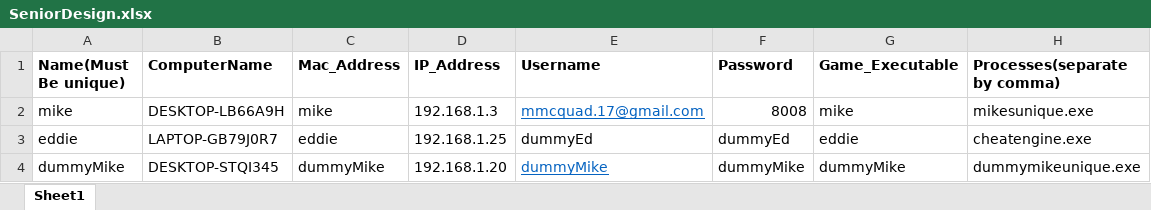
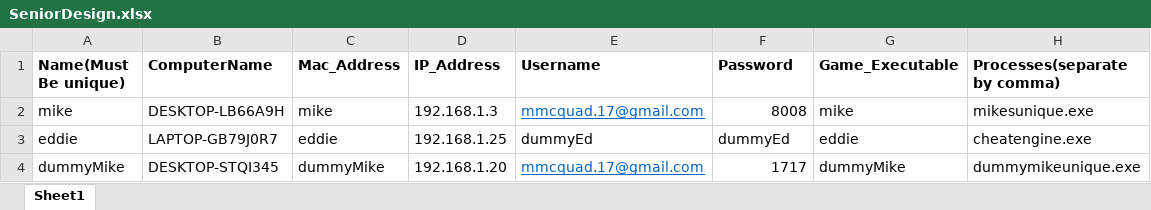
Before and after one commit to mcquadmj117/SeniorDesignErrorCodes, an Excel workbook: Seniordesign/bin/Debug/ExcelFiles/SeniorDesign.xlsx, sheet Sheet1, drawn as a sheet; values as stored, in another font and other column widths than the file's, no borders; the diff names each change by its address in the sheet, - before the commit and + after, or states it on an @@ line.

```diff
--- a/Seniordesign/bin/Debug/ExcelFiles/SeniorDesign.xlsx (sheet Sheet1)
+++ b/Seniordesign/bin/Debug/ExcelFiles/SeniorDesign.xlsx (sheet Sheet1)
-E4 (Username): dummyMike
+E4 (Username): mmcquad.17@gmail.com
-F4 (Password): dummyMike
+F4 (Password): 1717
```
Also changed, not shown: 5 other files.
